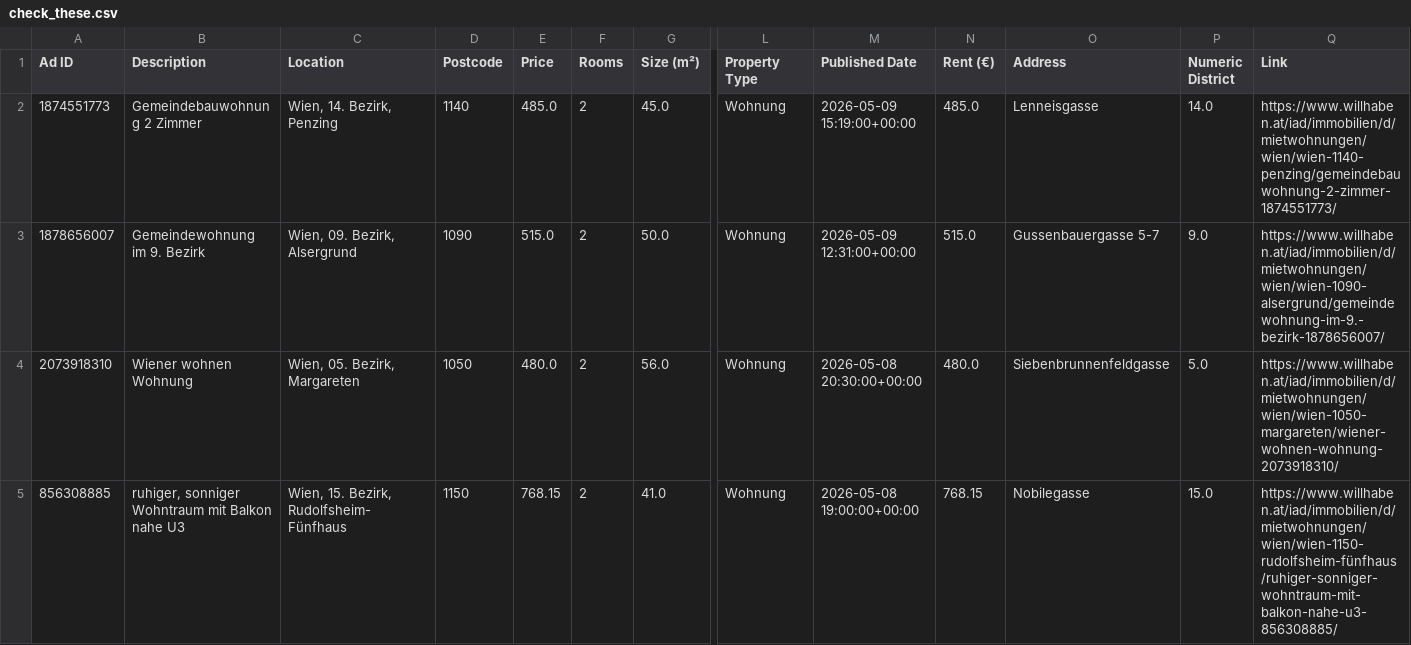
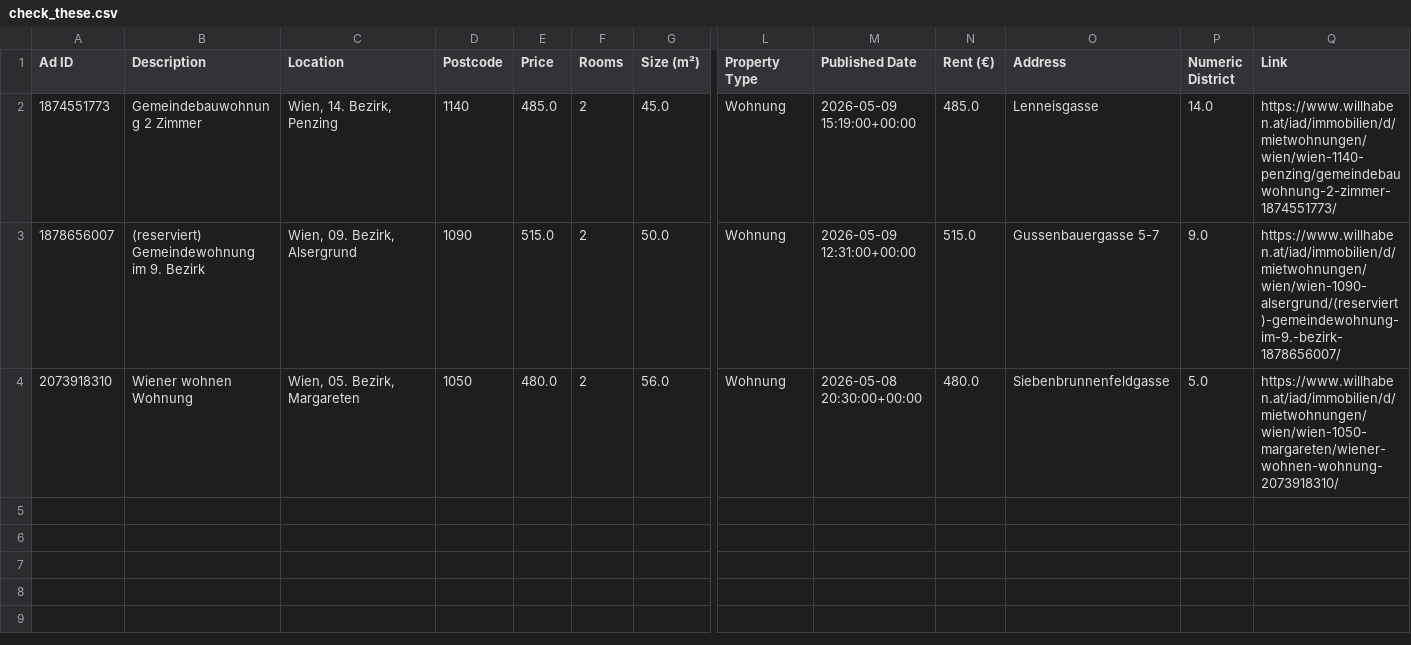
Before and after one commit to AthomsG/renting-in-vienna, a CSV file: check_these.csv, drawn as a sheet; only a part is shown, gaps mark what is left out; rows hold the shown columns only; the diff names each change by its address in the sheet, - before the commit and + after, or states it on an @@ line.

```diff
--- a/check_these.csv
+++ b/check_these.csv
-B3 (Description): Gemeindewohnung im 9. Bezirk
+B3 (Description): (reserviert) Gemeindewohnung im 9. Bezirk
-Q3 (Link): https://www.willhaben.at/iad/immobilien/d/mietwohnungen/wien/wien-1090-alsergrund/gemeindewohnung-im-9.-bezirk-1878656007/
+Q3 (Link): https://www.willhaben.at/iad/immobilien/d/mietwohnungen/wien/wien-1090-alsergrund/(reserviert)-gemeindewohnung-im-9.-bezirk-1878656007/
-row 5: 856308885 | ruhiger, sonniger Wohntraum mit Balkon nahe U3 | Wien, 15. Bezirk, Rudolfsheim-Fünfhaus | 1150 | 768.15 | 2 | 41.0 | Wohnung | 2026-05-08 19:00:00+00:00 | 768.15 | Nobilegasse | 15.0 | https://www.willhaben.at/iad/immobilien/d/mietwohnungen/wien/wien-1150-rudolfsheim-fünfhaus/ruhiger-sonniger-wohntraum-mit-balkon-nahe-u3-856308885/
```
Also changed, not shown: listings/rental_data.csv, 1 other file.
